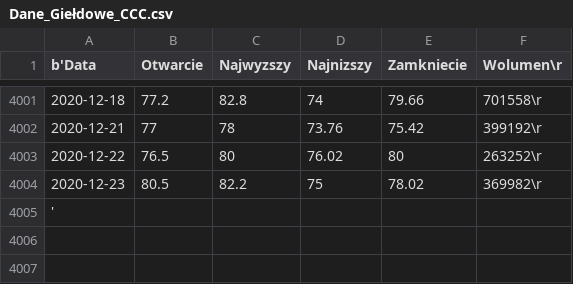
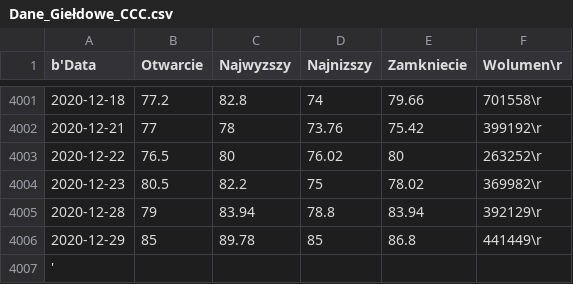
Before and after one commit to kamilDawidowski/djangoProject2_offical, a CSV file: Dane_analiza/Dane_Giełdowe_CCC.csv, drawn as a sheet; only a part is shown, gaps mark what is left out.

```diff
--- a/Dane_analiza/Dane_Giełdowe_CCC.csv
+++ b/Dane_analiza/Dane_Giełdowe_CCC.csv
@@ -4004,2 +4004,4 @@ b'Data,Otwarcie,Najwyzszy,Najnizszy,Zamkniecie,Wolumen\r
 2020-12-23,80.5,82.2,75,78.02,369982\r
+2020-12-28,79,83.94,78.8,83.94,392129\r
+2020-12-29,85,89.78,85,86.8,441449\r
 '
```
Also changed, not shown: Dane_analiza/Dane_Giełdowe_PKO.csv, 7 other files.
